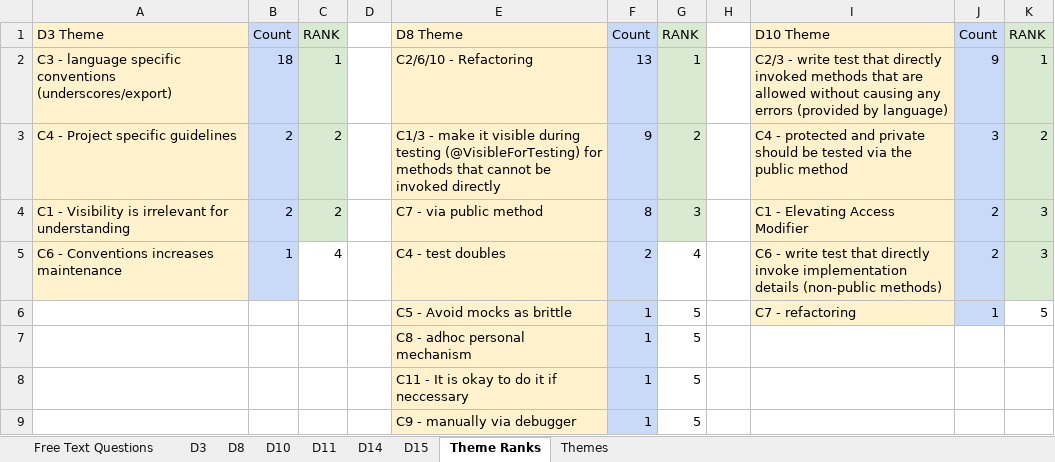
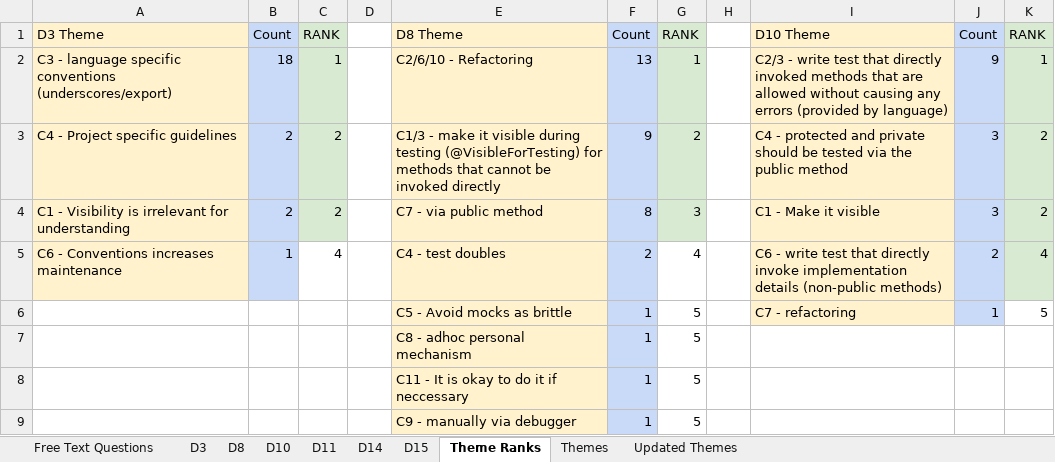
Before and after one commit to unittesting-nonpublic/private-keep-out_replication-package, an Excel workbook: Developer Questionnaire Free-Text (Thematic Analysis).xlsx, sheet Theme Ranks, drawn as a sheet; only a part is shown; values as stored, in another font and other column widths than the file's, no borders; charts and pictures and conditional formats not drawn; the diff names each change by its address in the sheet, - before the commit and + after, or states it on an @@ line.

```diff
--- a/Developer Questionnaire Free-Text (Thematic Analysis).xlsx (sheet Theme Ranks)
+++ b/Developer Questionnaire Free-Text (Thematic Analysis).xlsx (sheet Theme Ranks)
@@ sheet tab unhidden: Updated Themes @@
-I4: C1 - Elevating Access Modifier
+I4: C1 - Make it visible
-J4: 2
+J4: 3
-K4: 3
+K4: 2
-K5: 3
+K5: 4
```
Also changed, not shown: sheet Themes, sheet D10.
